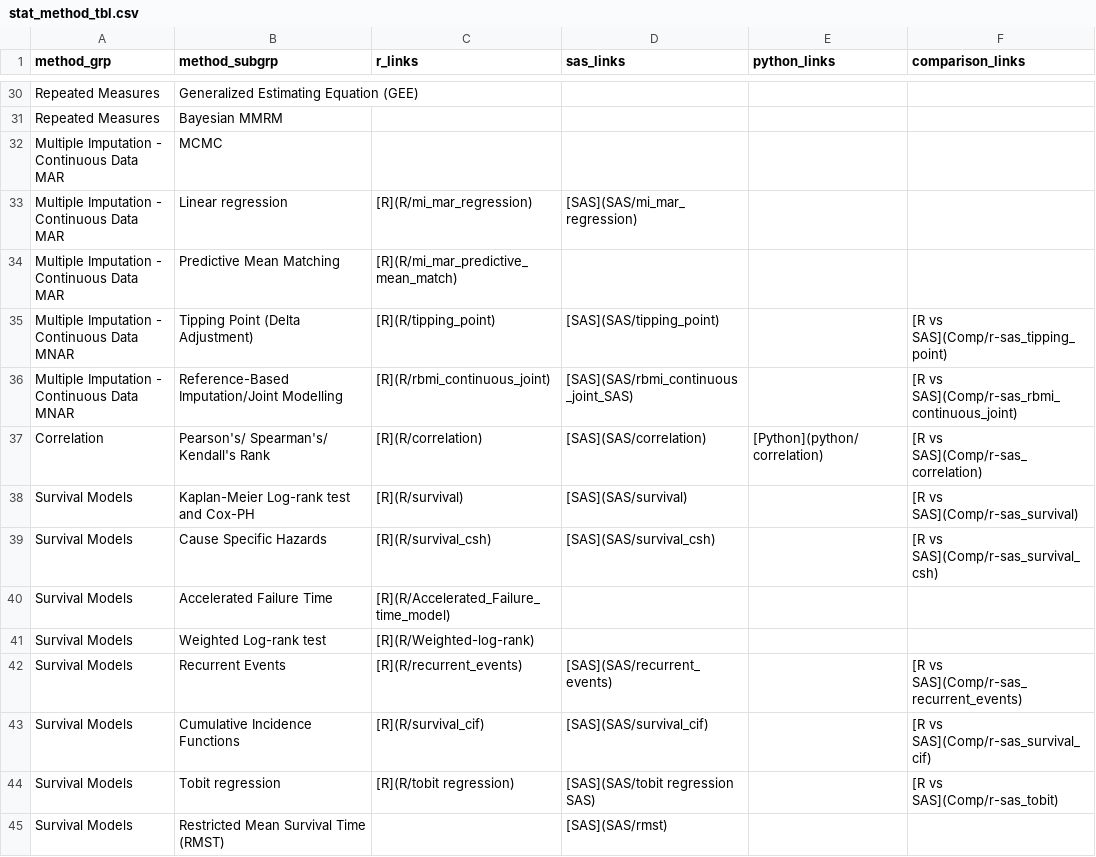
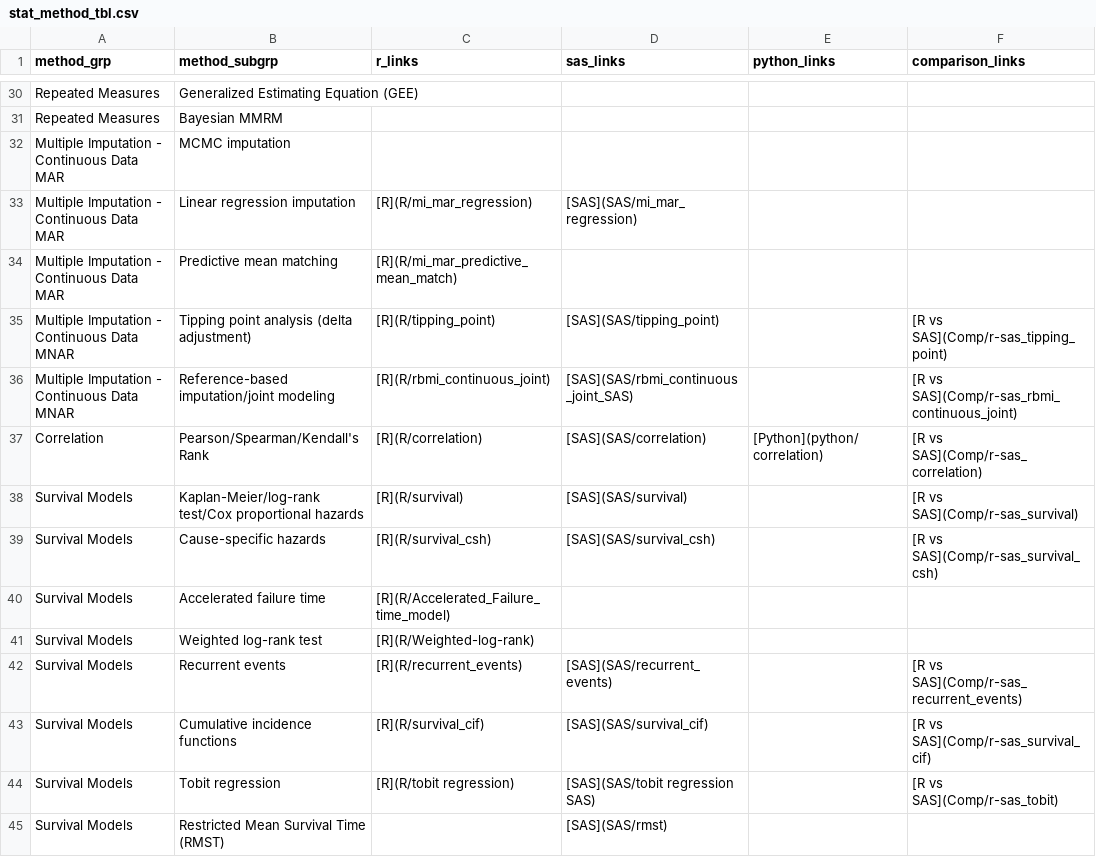
Before and after one commit to PSIAIMS/CAMIS, a CSV file: data/stat_method_tbl.csv, drawn as a sheet; only a part is shown, gaps mark what is left out; the diff covers the shown part only.

Commit message:
update table data

```diff
--- a/data/stat_method_tbl.csv
+++ b/data/stat_method_tbl.csv
@@ -31,14 +31,14 @@ Repeated Measures,Generalized Estimating Equation (GEE),,,,
 Repeated Measures,Bayesian MMRM,,,,
-Multiple Imputation - Continuous Data MAR,MCMC,,,,
-Multiple Imputation - Continuous Data MAR,Linear regression,[R](R/mi_mar_regression),[SAS](SAS/mi_mar_regression),,
-Multiple Imputation - Continuous Data MAR,Predictive Mean Matching,[R](R/mi_mar_predictive_mean_match),,,
-Multiple Imputation - Continuous Data MNAR,Tipping Point (Delta Adjustment),[R](R/tipping_point),[SAS](SAS/tipping_point),,[R vs SAS](Comp/r-sas_tipping_point)
-Multiple Imputation - Continuous Data MNAR,Reference-Based Imputation/Joint Modelling,[R](R/rbmi_continuous_joint),[SAS](SAS/rbmi_continuous_joint_SAS),,[R vs SAS](Comp/r-sas_rbmi_continuous_joint)
-Correlation,Pearson's/ Spearman's/ Kendall's Rank,[R](R/correlation),[SAS](SAS/correlation),[Python](python/correlation),[R vs SAS](Comp/r-sas_correlation)
-Survival Models,Kaplan-Meier Log-rank test and Cox-PH,[R](R/survival),[SAS](SAS/survival),,[R vs SAS](Comp/r-sas_survival)
-Survival Models,Cause Specific Hazards,[R](R/survival_csh),[SAS](SAS/survival_csh),,[R vs SAS](Comp/r-sas_survival_csh)
-Survival Models,Accelerated Failure Time,[R](R/Accelerated_Failure_time_model),,,
-Survival Models,Weighted Log-rank test,[R](R/Weighted-log-rank),,,
-Survival Models,Recurrent Events,[R](R/recurrent_events),[SAS](SAS/recurrent_events),,[R vs SAS](Comp/r-sas_recurrent_events)
-Survival Models,Cumulative Incidence Functions,[R](R/survival_cif),[SAS](SAS/survival_cif),,[R vs SAS](Comp/r-sas_survival_cif)
+Multiple Imputation - Continuous Data MAR,MCMC imputation,,,,
+Multiple Imputation - Continuous Data MAR,Linear regression imputation,[R](R/mi_mar_regression),[SAS](SAS/mi_mar_regression),,
+Multiple Imputation - Continuous Data MAR,Predictive mean matching,[R](R/mi_mar_predictive_mean_match),,,
+Multiple Imputation - Continuous Data MNAR,Tipping point analysis (delta adjustment),[R](R/tipping_point),[SAS](SAS/tipping_point),,[R vs SAS](Comp/r-sas_tipping_point)
+Multiple Imputation - Continuous Data MNAR,Reference-based imputation/joint modeling,[R](R/rbmi_continuous_joint),[SAS](SAS/rbmi_continuous_joint_SAS),,[R vs SAS](Comp/r-sas_rbmi_continuous_joint)
+Correlation,Pearson/Spearman/Kendall's Rank,[R](R/correlation),[SAS](SAS/correlation),[Python](python/correlation),[R vs SAS](Comp/r-sas_correlation)
+Survival Models,Kaplan-Meier/log-rank test/Cox proportional hazards,[R](R/survival),[SAS](SAS/survival),,[R vs SAS](Comp/r-sas_survival)
+Survival Models,Cause-specific hazards,[R](R/survival_csh),[SAS](SAS/survival_csh),,[R vs SAS](Comp/r-sas_survival_csh)
+Survival Models,Accelerated failure time,[R](R/Accelerated_Failure_time_model),,,
+Survival Models,Weighted log-rank test,[R](R/Weighted-log-rank),,,
+Survival Models,Recurrent events,[R](R/recurrent_events),[SAS](SAS/recurrent_events),,[R vs SAS](Comp/r-sas_recurrent_events)
+Survival Models,Cumulative incidence functions,[R](R/survival_cif),[SAS](SAS/survival_cif),,[R vs SAS](Comp/r-sas_survival_cif)
 Survival Models,Tobit regression,[R](R/tobit regression),[SAS](SAS/tobit regression SAS),,[R vs SAS](Comp/r-sas_tobit)
```
Also changed, not shown: 51 edited cells elsewhere in this file.
